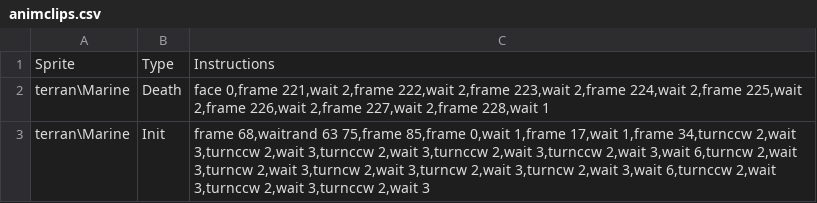
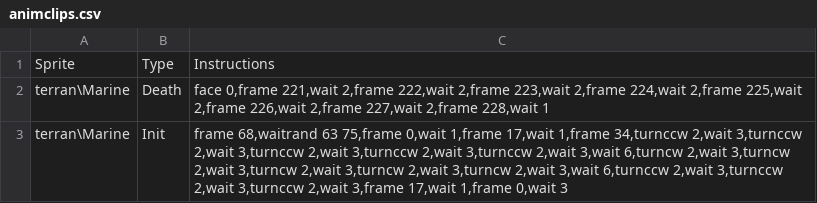
Before and after one commit to darkhunterbg/SC-3DS, a CSV file: assets/data/animclips.csv, drawn as a sheet.

```diff
--- a/assets/data/animclips.csv
+++ b/assets/data/animclips.csv
@@ -2,2 +2,2 @@ Sprite,Type,Instructions
 terran\Marine,Death,"face 0,frame 221,wait 2,frame 222,wait 2,frame 223,wait 2,frame 224,wait 2,frame 225,wait 2,frame 226,wait 2,frame 227,wait 2,frame 228,wait 1"
-terran\Marine,Init,"frame 68,waitrand 63 75,frame 85,frame 0,wait 1,frame 17,wait 1,frame 34,turnccw 2,wait 3,turnccw 2,wait 3,turnccw 2,wait 3,turnccw 2,wait 3,turnccw 2,wait 3,wait 6,turncw 2,wait 3,turncw 2,wait 3,turncw 2,wait 3,turncw 2,wait 3,turncw 2,wait 3,wait 6,turnccw 2,wait 3,turnccw 2,wait 3,turnccw 2,wait 3"
+terran\Marine,Init,"frame 68,waitrand 63 75,frame 0,wait 1,frame 17,wait 1,frame 34,turnccw 2,wait 3,turnccw 2,wait 3,turnccw 2,wait 3,turnccw 2,wait 3,turnccw 2,wait 3,wait 6,turncw 2,wait 3,turncw 2,wait 3,turncw 2,wait 3,turncw 2,wait 3,turncw 2,wait 3,wait 6,turnccw 2,wait 3,turnccw 2,wait 3,turnccw 2,wait 3,frame 17,wait 1,frame 0,wait 3"
```
Also changed, not shown: 1 other file.
